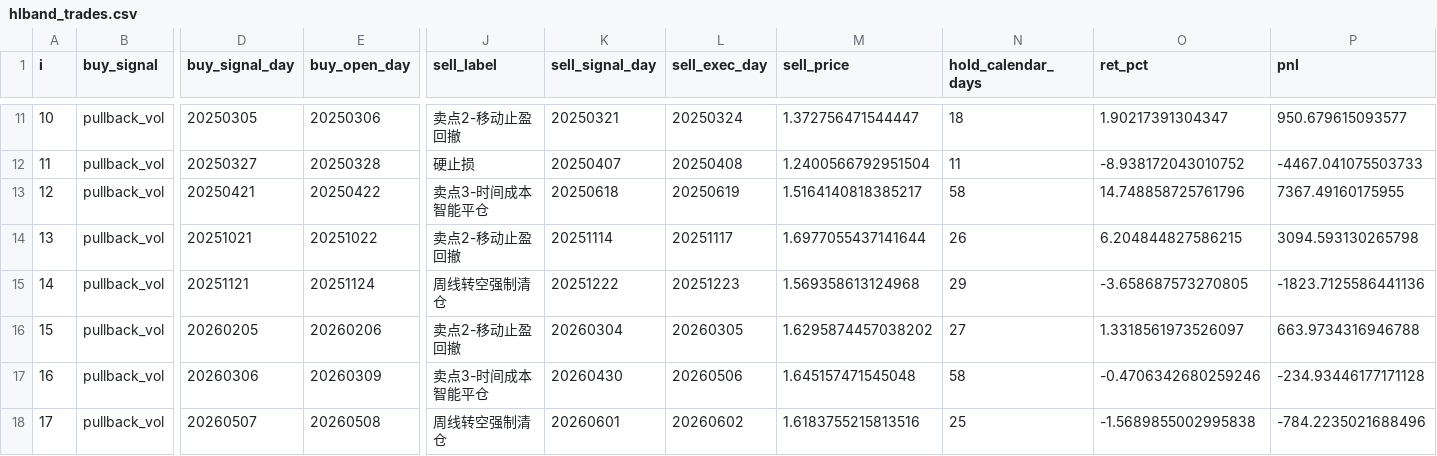
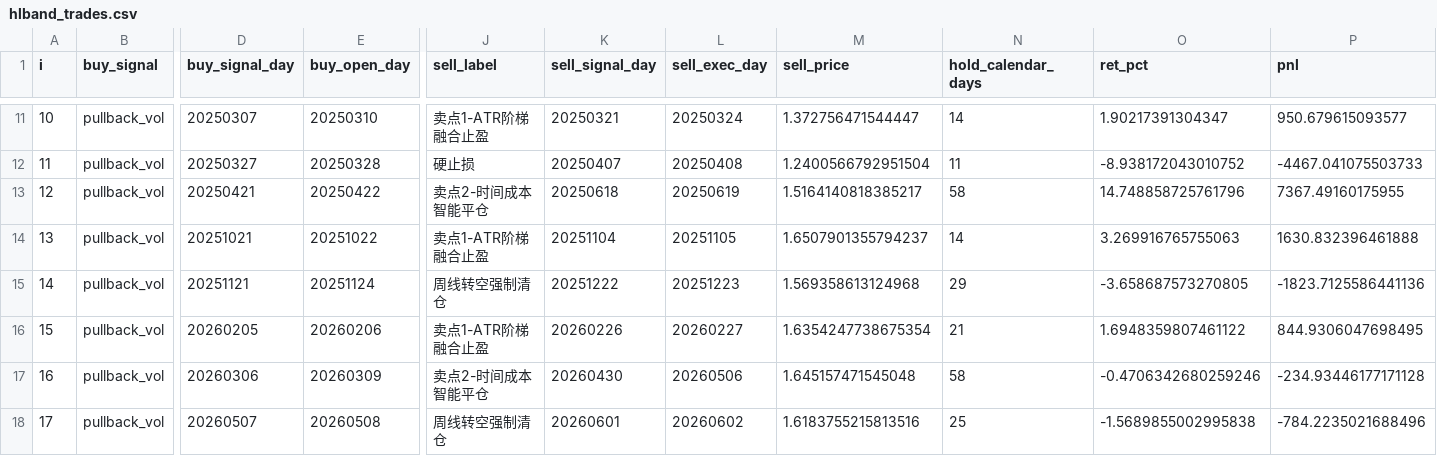
Before and after one commit to vigo-wu/strategy-tracking, a CSV file: hongli_band/report/hlband_trades.csv, drawn as a sheet; only a part is shown, gaps mark what is left out; the diff covers the shown part only; the diff names each change by its address in the sheet, - before the commit and + after, or states it on an @@ line.

```diff
--- a/hongli_band/report/hlband_trades.csv
+++ b/hongli_band/report/hlband_trades.csv
-D11 (buy_signal_day): 20250305
+D11 (buy_signal_day): 20250307
-E11 (buy_open_day): 20250306
+E11 (buy_open_day): 20250310
-J11 (sell_label): 卖点2-移动止盈回撤
+J11 (sell_label): 卖点1-ATR阶梯融合止盈
-N11 (hold_calendar_days): 18
+N11 (hold_calendar_days): 14
-J13 (sell_label): 卖点3-时间成本智能平仓
+J13 (sell_label): 卖点2-时间成本智能平仓
-J14 (sell_label): 卖点2-移动止盈回撤
+J14 (sell_label): 卖点1-ATR阶梯融合止盈
-K14 (sell_signal_day): 20251114
+K14 (sell_signal_day): 20251104
-L14 (sell_exec_day): 20251117
+L14 (sell_exec_day): 20251105
-M14 (sell_price): 1.6977055437141644
+M14 (sell_price): 1.6507901355794237
-N14 (hold_calendar_days): 26
+N14 (hold_calendar_days): 14
-O14 (ret_pct): 6.204844827586215
+O14 (ret_pct): 3.269916765755063
-P14 (pnl): 3094.593130265798
+P14 (pnl): 1630.832396461888
-J16 (sell_label): 卖点2-移动止盈回撤
+J16 (sell_label): 卖点1-ATR阶梯融合止盈
-K16 (sell_signal_day): 20260304
+K16 (sell_signal_day): 20260226
-L16 (sell_exec_day): 20260305
+L16 (sell_exec_day): 20260227
-M16 (sell_price): 1.6295874457038202
+M16 (sell_price): 1.6354247738675354
-N16 (hold_calendar_days): 27
+N16 (hold_calendar_days): 21
-O16 (ret_pct): 1.3318561973526097
+O16 (ret_pct): 1.6948359807461122
-P16 (pnl): 663.9734316946788
+P16 (pnl): 844.9306047698495
-J17 (sell_label): 卖点3-时间成本智能平仓
+J17 (sell_label): 卖点2-时间成本智能平仓
```
Also changed, not shown: 31 edited cells elsewhere in this file, 10 other files.
